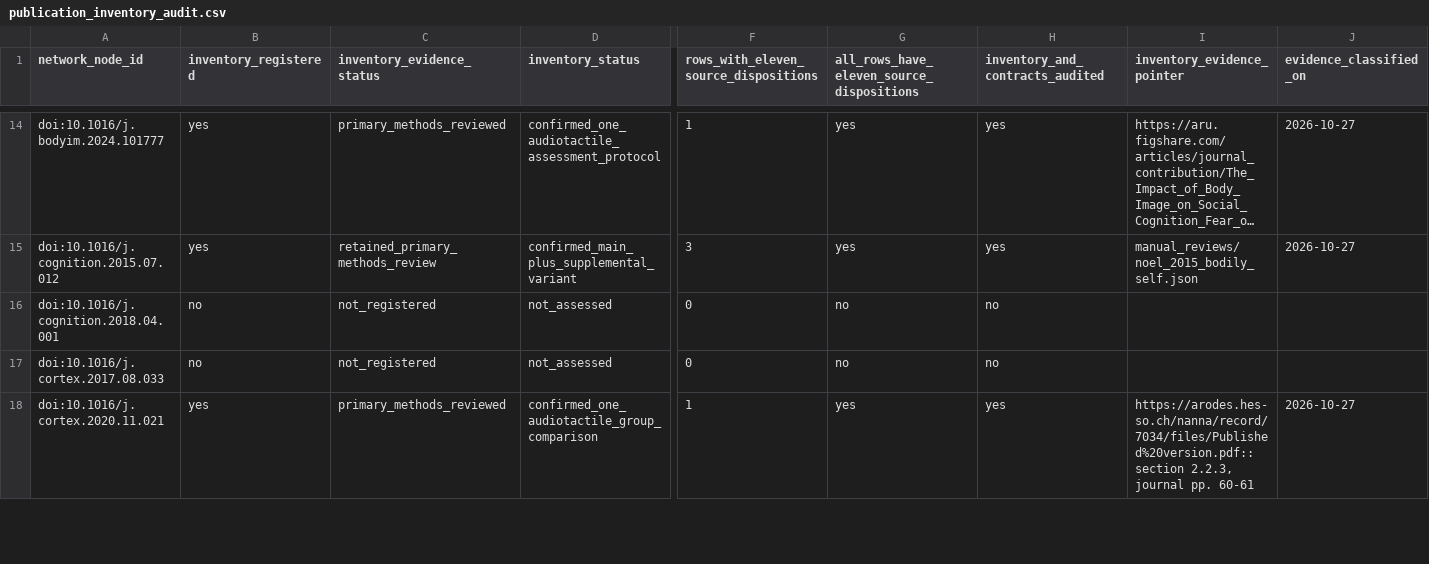
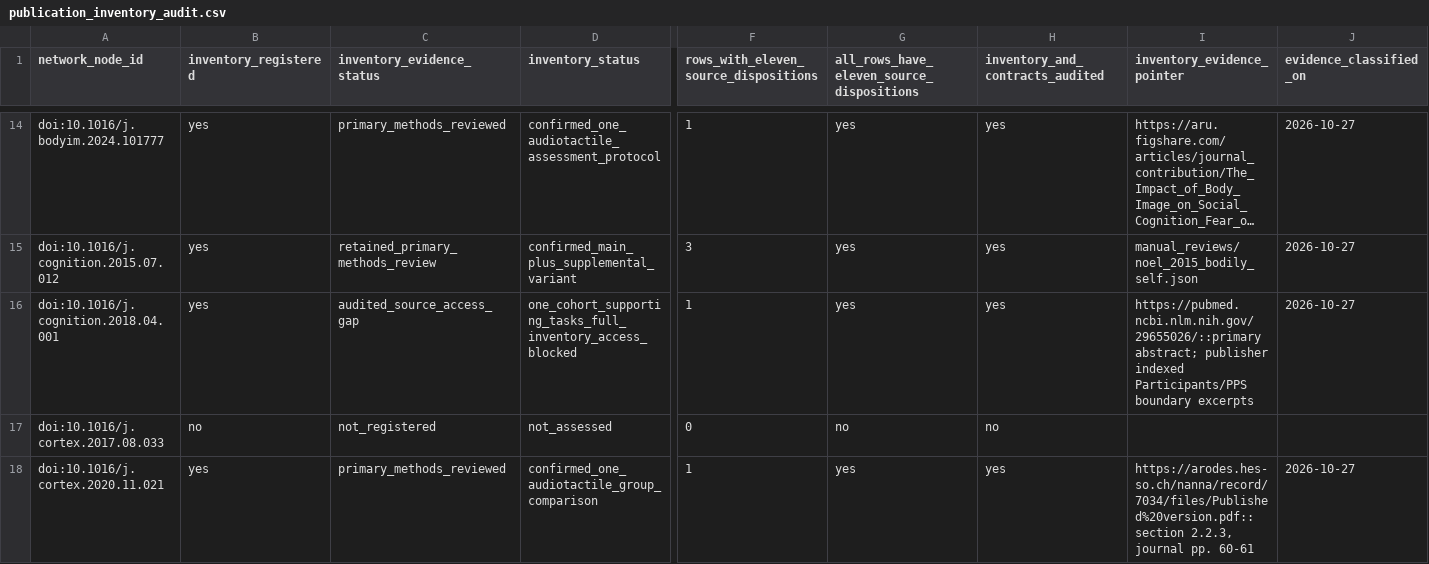
Before and after one commit to GeorgeFejer91/pps-kit, a CSV file: For-AI/research/literature/audiotactile-paper-metadata-audit/publication-parameter-matrix/publication_inventory_audit.csv, drawn as a sheet; only a part is shown, gaps mark what is left out; long unchanged cells end in …; the diff covers the shown part only; the diff names each change by its address in the sheet, - before the commit and + after, or states it on an @@ line.

```diff
--- a/For-AI/research/literature/audiotactile-paper-metadata-audit/publication-parameter-matrix/publication_inventory_audit.csv
+++ b/For-AI/research/literature/audiotactile-paper-metadata-audit/publication-parameter-matrix/publication_inventory_audit.csv
-B16 (inventory_registered): no
+B16 (inventory_registered): yes
-C16 (inventory_evidence_status): not_registered
+C16 (inventory_evidence_status): audited_source_access_gap
-D16 (inventory_status): not_assessed
+D16 (inventory_status): one_cohort_supporting_tasks_full_inventory_access_blocked
-F16: 0
+F16: 1
-G16: no
+G16: yes
-H16 (inventory_and_contracts_audited): no
+H16 (inventory_and_contracts_audited): yes
-I16 (inventory_evidence_pointer): (empty)
+I16 (inventory_evidence_pointer): https://pubmed.ncbi.nlm.nih.gov/29655026/::primary abstract; publisher indexed Participants/PPS boundary excerpts
-J16 (evidence_classified_on): (empty)
+J16 (evidence_classified_on): 2026-10-27
```
Also changed, not shown: 16 edited cells elsewhere in this file, For-AI/research/literature/audiotactile-paper-metadata-audit/publication-parameter-matrix/publication_parsimonious_status_matrix.csv, For-AI/research/literature/audiotactile-paper-metadata-audit/publication-parameter-matrix/study_instance_current_input_review_matrix.csv, 18 other files.
